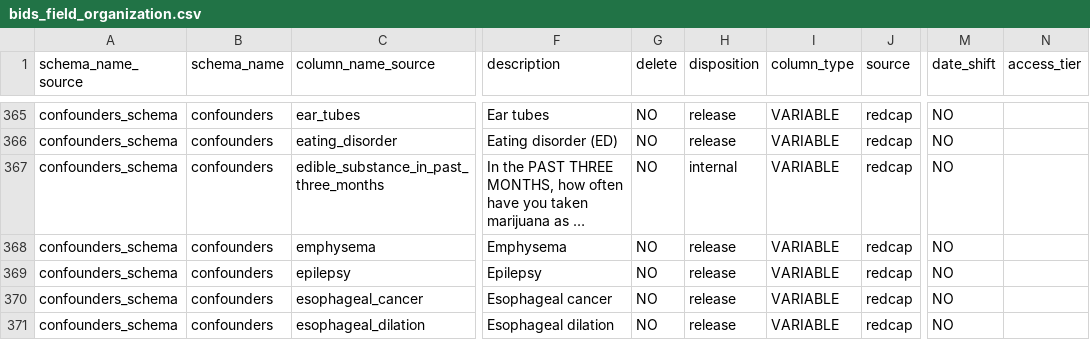
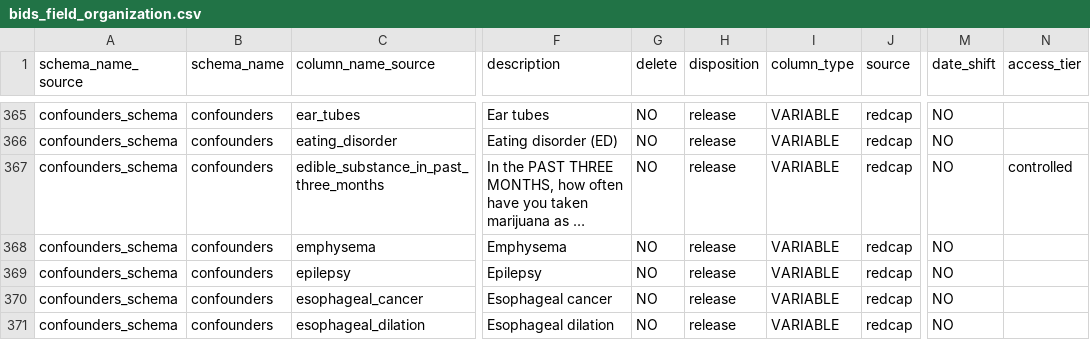
Before and after one commit to sensein/b2aiprep, a CSV file: src/b2aiprep/prepare/resources/bids_field_organization.csv, drawn as a sheet; only a part is shown, gaps mark what is left out; long unchanged cells end in …; the diff covers the shown part only; the diff names each change by its address in the sheet, - before the commit and + after, or states it on an @@ line.

```diff
--- a/src/b2aiprep/prepare/resources/bids_field_organization.csv
+++ b/src/b2aiprep/prepare/resources/bids_field_organization.csv
-H367 (disposition): internal
+H367 (disposition): release
-N367 (access_tier): (empty)
+N367 (access_tier): controlled
```
Also changed, not shown: 25 edited cells elsewhere in this file.
